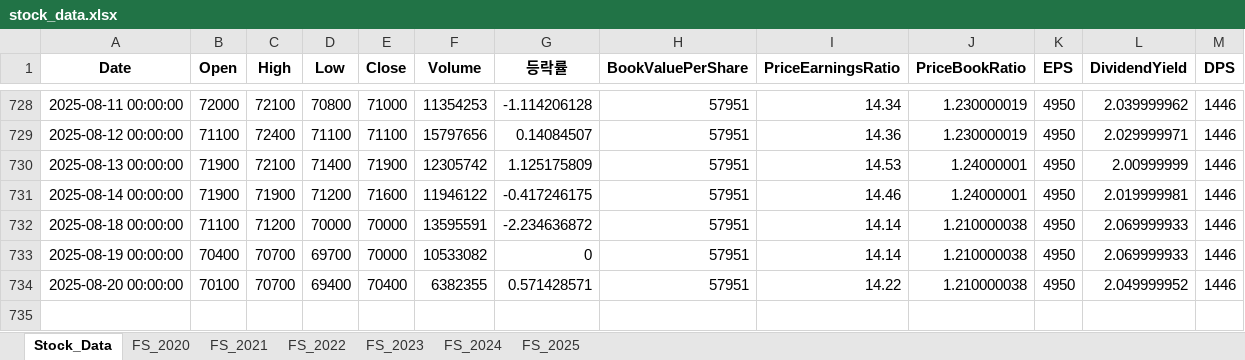
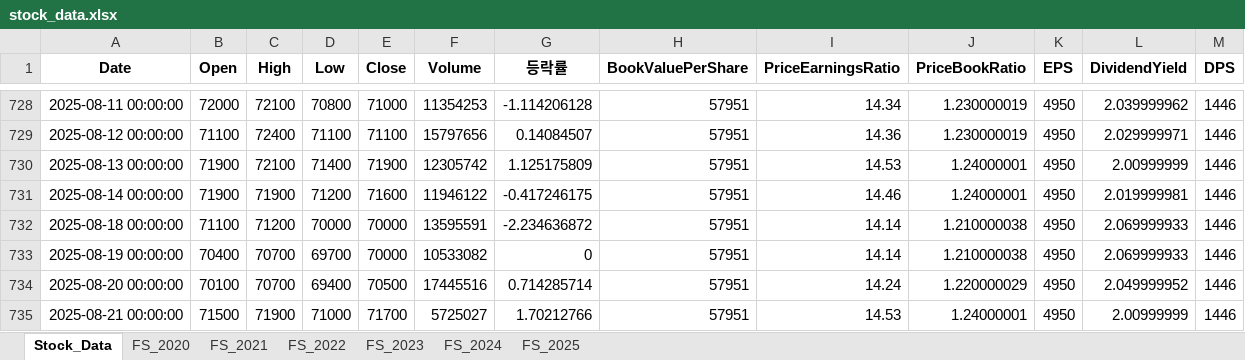
Before and after one commit to fresh601/stocks, an Excel workbook: stock_data.xlsx, sheet Stock_Data, drawn as a sheet; only a part is shown, gaps mark what is left out; values as stored, in another font and other column widths than the file's, no borders; the diff names each change by its address in the sheet, - before the commit and + after, or states it on an @@ line.

```diff
--- a/stock_data.xlsx (sheet Stock_Data)
+++ b/stock_data.xlsx (sheet Stock_Data)
-E734 (Close): 70400
+E734 (Close): 70500
-F734 (Volume): 6382355
+F734 (Volume): 17445516
-G734 (등락률): 0.571428571
+G734 (등락률): 0.714285714
-I734 (PriceEarningsRatio): 14.22
+I734 (PriceEarningsRatio): 14.24
-J734 (PriceBookRatio): 1.210000038
+J734 (PriceBookRatio): 1.220000029
+row 735: 2025-08-21 00:00:00 | 71500 | 71900 | 71000 | 71700 | 5725027 | 1.70212766 | 57951 | 14.53 | 1.24000001 | 4950 | 2.00999999 | 1446
```
Also changed, not shown: 3 other files.
